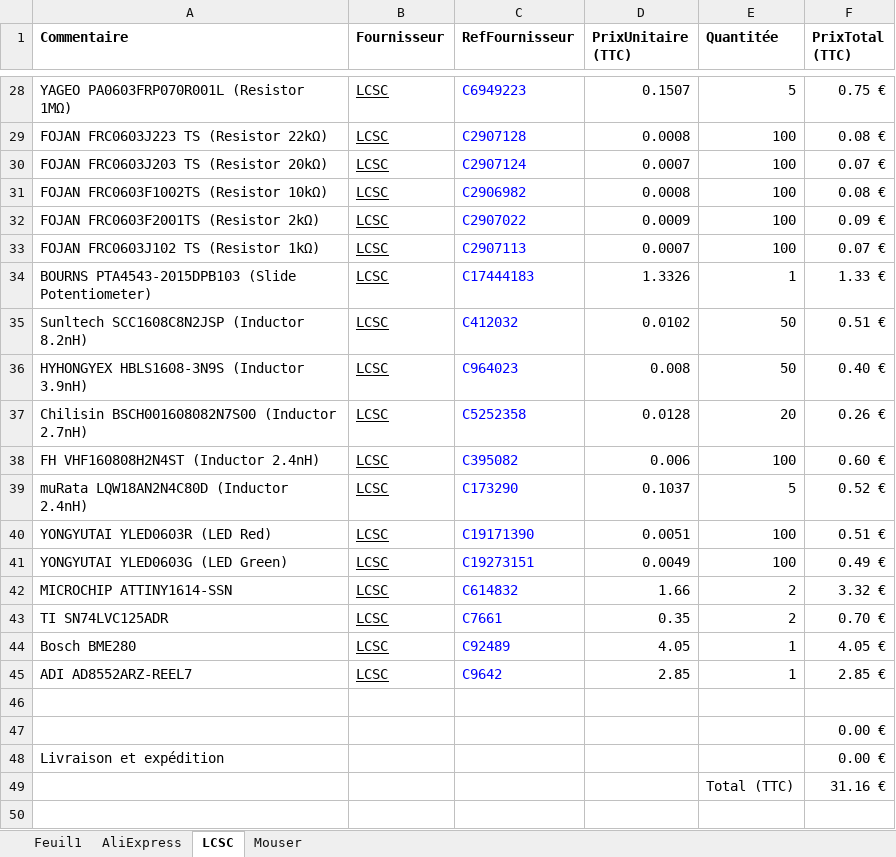
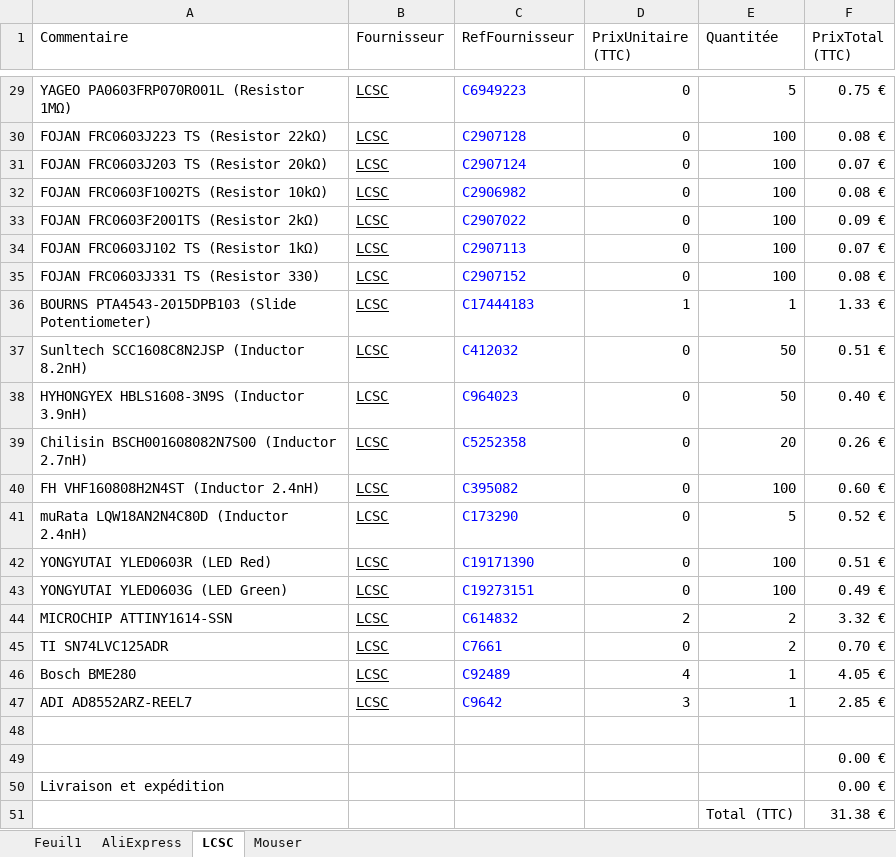
Before and after one commit to le-flav-b/VEMAR, an Excel workbook: kicad/BOM/Annee_mois_date Demande de depense_(ModuleElec).xlsx, sheet LCSC, drawn as a sheet; only a part is shown, gaps mark what is left out; values as stored, in another font and other column widths than the file's, no borders; charts and pictures and conditional formats not drawn; addresses are those after the commit; the diff covers the shown part only; the diff names each change by its address in the sheet, - before the commit and + after, or states it on an @@ line.

Commit message:
add resistor 330Ohm, capacitor 1nF

```diff
--- a/kicad/BOM/Annee_mois_date Demande de depense_(ModuleElec).xlsx (sheet LCSC)
+++ b/kicad/BOM/Annee_mois_date Demande de depense_(ModuleElec).xlsx (sheet LCSC)
-A1:F1 bold: on
+A1:F1 bold: off
-D29 (PrixUnitaire (TTC)): 0.1507
+D29 (PrixUnitaire (TTC)): 0
-D30 (PrixUnitaire (TTC)): 0.0008
+D30 (PrixUnitaire (TTC)): 0
-D31 (PrixUnitaire (TTC)): 0.0007
+D31 (PrixUnitaire (TTC)): 0
-D32 (PrixUnitaire (TTC)): 0.0008
+D32 (PrixUnitaire (TTC)): 0
-D33 (PrixUnitaire (TTC)): 0.0009
+D33 (PrixUnitaire (TTC)): 0
-D34 (PrixUnitaire (TTC)): 0.0007
+D34 (PrixUnitaire (TTC)): 0
+row 35: FOJAN FRC0603J331 TS (Resistor 330) | LCSC | C2907152 | 0 | 100 | 0.08 €
-D36 (PrixUnitaire (TTC)): 1.3326
+D36 (PrixUnitaire (TTC)): 1
-D37 (PrixUnitaire (TTC)): 0.0102
+D37 (PrixUnitaire (TTC)): 0
-D38 (PrixUnitaire (TTC)): 0.008
+D38 (PrixUnitaire (TTC)): 0
-D39 (PrixUnitaire (TTC)): 0.0128
+D39 (PrixUnitaire (TTC)): 0
-D40 (PrixUnitaire (TTC)): 0.006
+D40 (PrixUnitaire (TTC)): 0
-D41 (PrixUnitaire (TTC)): 0.1037
+D41 (PrixUnitaire (TTC)): 0
-D42 (PrixUnitaire (TTC)): 0.0051
+D42 (PrixUnitaire (TTC)): 0
-D43 (PrixUnitaire (TTC)): 0.0049
+D43 (PrixUnitaire (TTC)): 0
-D44 (PrixUnitaire (TTC)): 1.66
+D44 (PrixUnitaire (TTC)): 2
-D45 (PrixUnitaire (TTC)): 0.35
+D45 (PrixUnitaire (TTC)): 0
-D46 (PrixUnitaire (TTC)): 4.05
+D46 (PrixUnitaire (TTC)): 4
-D47 (PrixUnitaire (TTC)): 2.85
+D47 (PrixUnitaire (TTC)): 3
-F51 (PrixTotal (TTC)): 31.16 €
+F51 (PrixTotal (TTC)): 31.38 €
```
Also changed, not shown: 1 added row and 26 edited cells elsewhere in this sheet, sheet AliExpress, sheet Feuil1, sheet Mouser, formulas that keep their value, charts or pictures.
